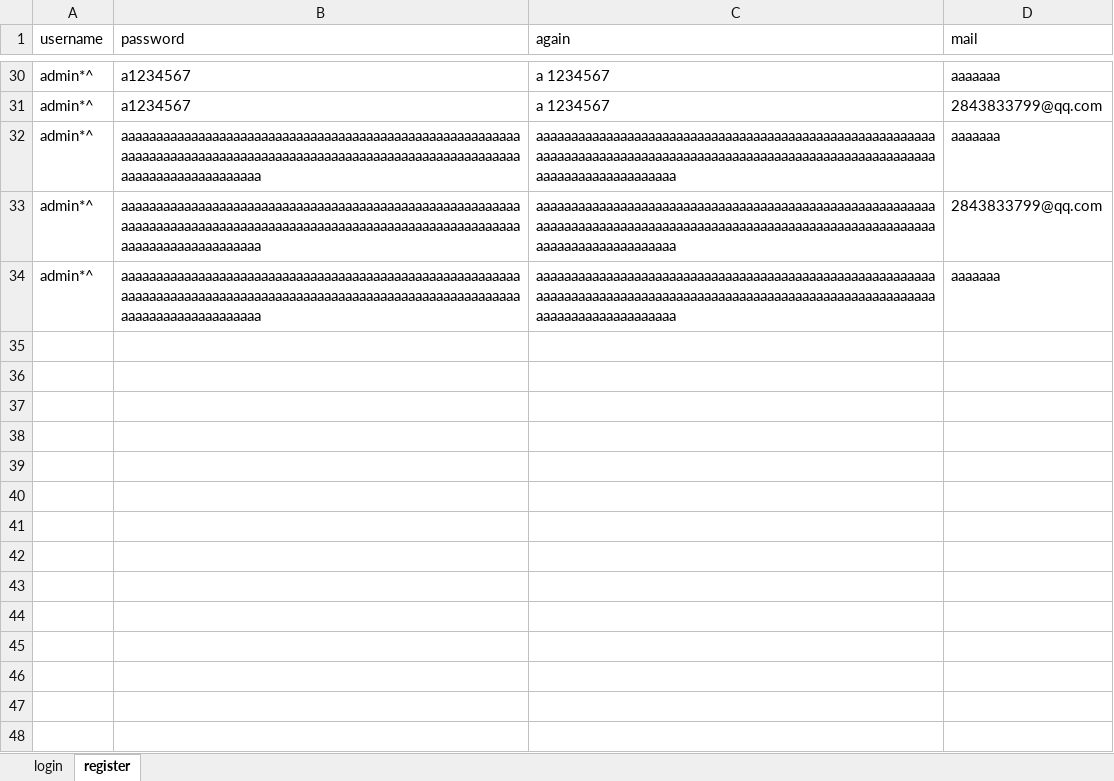
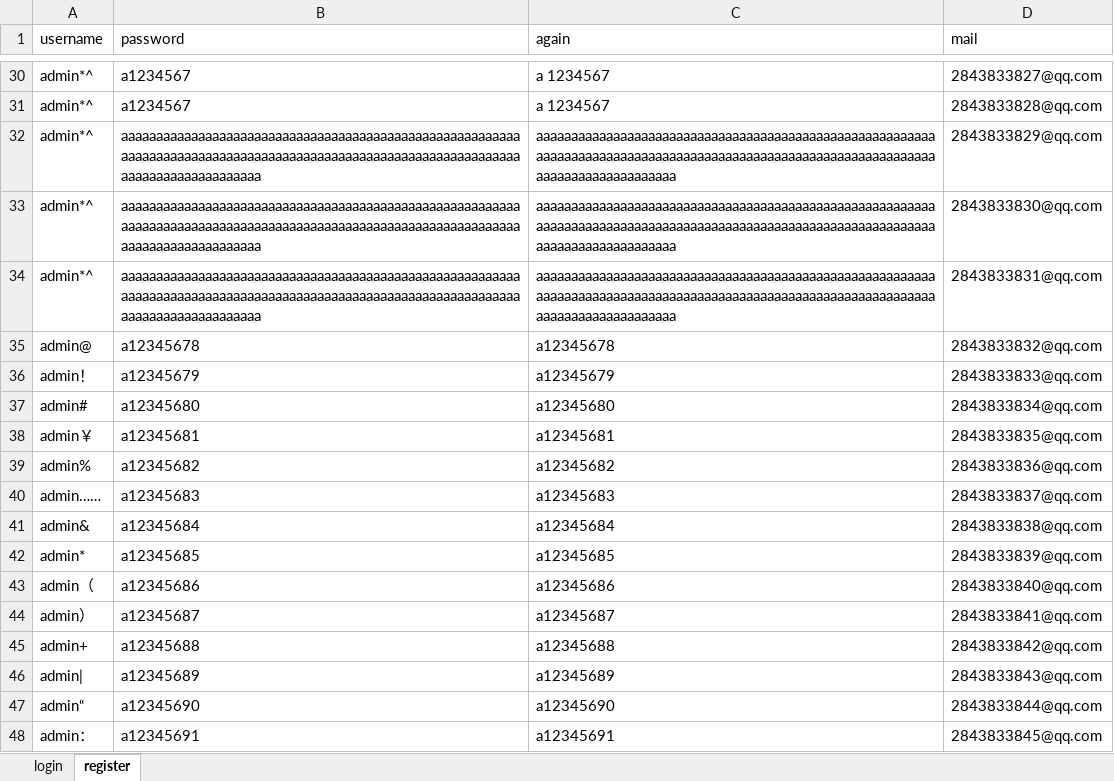
Before and after one commit to messtang/test_jianyuluntan, an Excel workbook: data/data.xlsx, sheet register, drawn as a sheet; only a part is shown, gaps mark what is left out; values as stored, in another font and other column widths than the file's, no borders; the diff covers the shown part only; the diff names each change by its address in the sheet, - before the commit and + after, or states it on an @@ line.

```diff
--- a/data/data.xlsx (sheet register)
+++ b/data/data.xlsx (sheet register)
-D30 (mail): aaaaaaa
+D30 (mail): 2843833827@qq.com
-D31 (mail): 2843833799@qq.com
+D31 (mail): 2843833828@qq.com
-D32 (mail): aaaaaaa
+D32 (mail): 2843833829@qq.com
-D33 (mail): 2843833799@qq.com
+D33 (mail): 2843833830@qq.com
-D34 (mail): aaaaaaa
+D34 (mail): 2843833831@qq.com
+row 35: admin@ | a12345678 | a12345678 | 2843833832@qq.com
+row 36: admin！ | a12345679 | a12345679 | 2843833833@qq.com
+row 37: admin# | a12345680 | a12345680 | 2843833834@qq.com
+row 38: admin￥ | a12345681 | a12345681 | 2843833835@qq.com
+row 39: admin% | a12345682 | a12345682 | 2843833836@qq.com
+row 40: admin…… | a12345683 | a12345683 | 2843833837@qq.com
+row 41: admin& | a12345684 | a12345684 | 2843833838@qq.com
+row 42: admin* | a12345685 | a12345685 | 2843833839@qq.com
+row 43: admin（ | a12345686 | a12345686 | 2843833840@qq.com
+row 44: admin） | a12345687 | a12345687 | 2843833841@qq.com
+row 45: admin+ | a12345688 | a12345688 | 2843833842@qq.com
+row 46: admin| | a12345689 | a12345689 | 2843833843@qq.com
+row 47: admin“ | a12345690 | a12345690 | 2843833844@qq.com
+row 48: admin： | a12345691 | a12345691 | 2843833845@qq.com
```
Also changed, not shown: 19 added rows and 27 edited cells elsewhere in this sheet.
